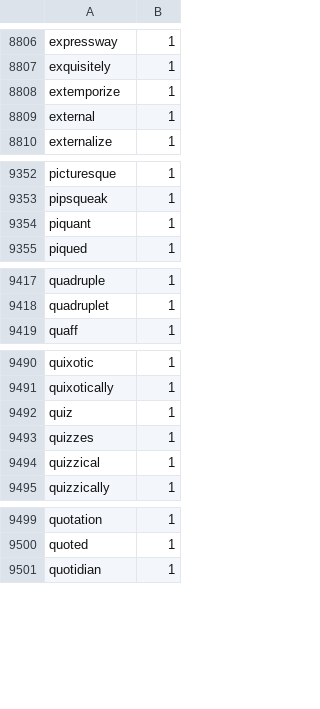
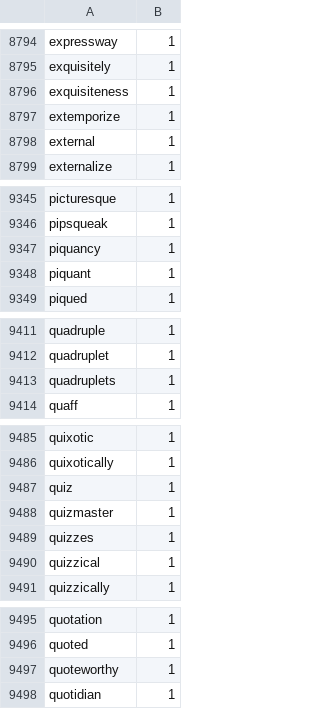
Before and after one commit to aradzie/keybr.com-corpus, a CSV file: lang-en/dictionary-en.csv, drawn as a sheet; only a part is shown, gaps mark what is left out; the diff covers the shown part only.

```diff
--- a/lang-en/dictionary-en.csv
+++ b/lang-en/dictionary-en.csv
@@ -8807,2 +8795,3 @@ expressway,1
 exquisitely,1
+exquisiteness,1
 extemporize,1
@@ -9353,2 +9346,3 @@ picturesque,1
 pipsqueak,1
+piquancy,1
 piquant,1
@@ -9418,2 +9412,3 @@ quadruple,1
 quadruplet,1
+quadruplets,1
 quaff,1
@@ -9492,2 +9487,3 @@ quixotically,1
 quiz,1
+quizmaster,1
 quizzes,1
@@ -9500,2 +9496,3 @@ quotation,1
 quoted,1
+quoteworthy,1
 quotidian,1
```
Also changed, not shown: 10 added rows, 15 removed rows and 1 edited cell elsewhere in this file.
